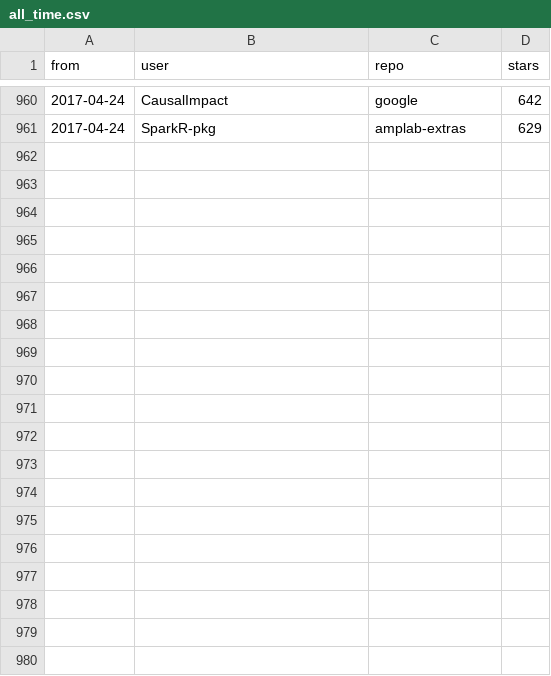
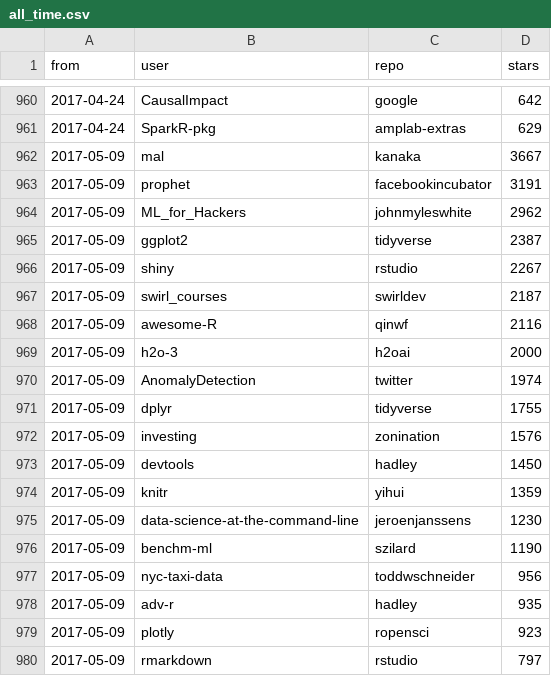
Before and after one commit to qinwf/awesome-R, a CSV file: all_time.csv, drawn as a sheet; only a part is shown, gaps mark what is left out; the diff covers the shown part only.

```diff
--- a/all_time.csv
+++ b/all_time.csv
@@ -961 +961,20 @@
 "2017-04-24","SparkR-pkg","amplab-extras","629"
+"2017-05-09","mal","kanaka","3667"
+"2017-05-09","prophet","facebookincubator","3191"
+"2017-05-09","ML_for_Hackers","johnmyleswhite","2962"
+"2017-05-09","ggplot2","tidyverse","2387"
+"2017-05-09","shiny","rstudio","2267"
+"2017-05-09","swirl_courses","swirldev","2187"
+"2017-05-09","awesome-R","qinwf","2116"
+"2017-05-09","h2o-3","h2oai","2000"
+"2017-05-09","AnomalyDetection","twitter","1974"
+"2017-05-09","dplyr","tidyverse","1755"
+"2017-05-09","investing","zonination","1576"
+"2017-05-09","devtools","hadley","1450"
+"2017-05-09","knitr","yihui","1359"
+"2017-05-09","data-science-at-the-command-line","jeroenjanssens","1230"
+"2017-05-09","benchm-ml","szilard","1190"
+"2017-05-09","nyc-taxi-data","toddwschneider","956"
+"2017-05-09","adv-r","hadley","935"
+"2017-05-09","plotly","ropensci","923"
+"2017-05-09","rmarkdown","rstudio","797"
```
Also changed, not shown: 11 added rows elsewhere in this file, trending.csv, 1 other file.
